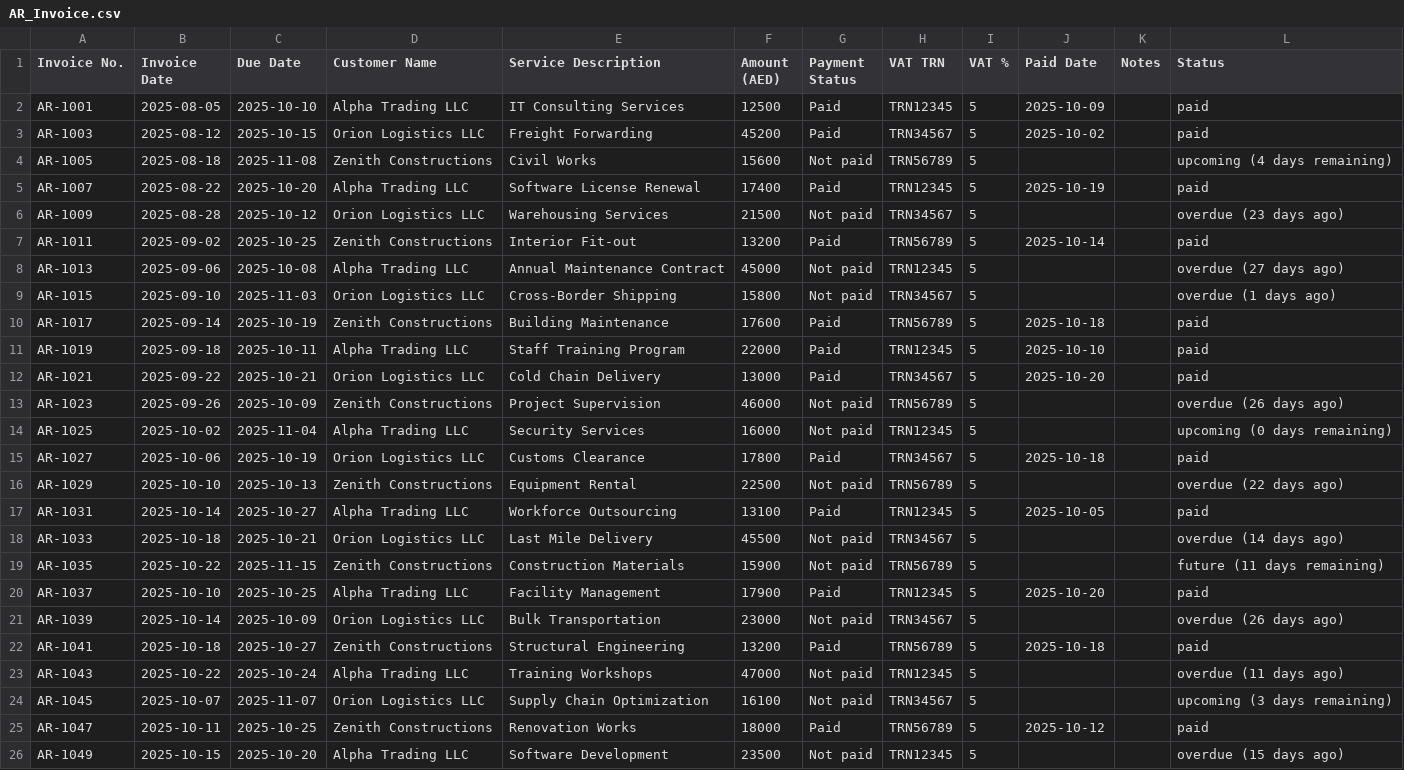
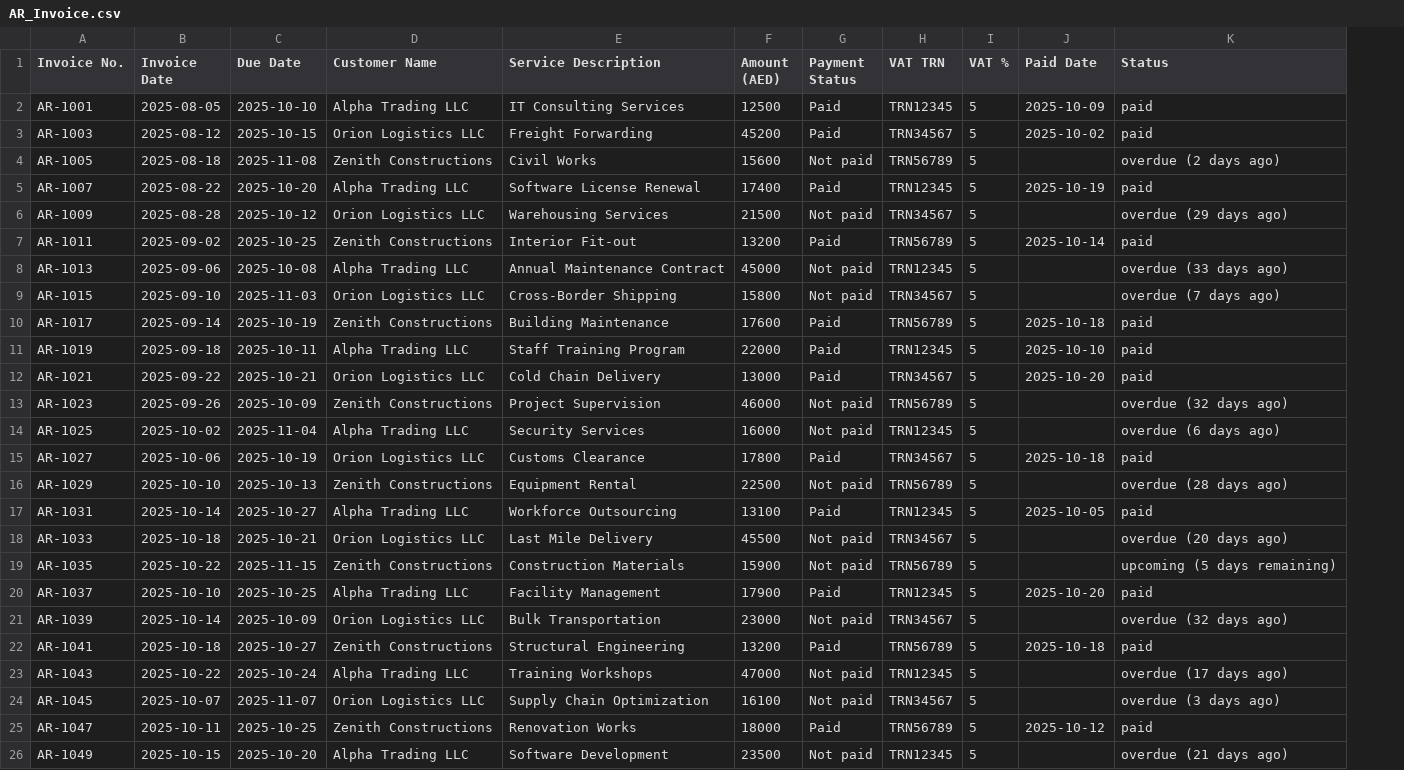
Before and after one commit to Thrivv/cfo_dashboard, a CSV file: data/AR_Invoice.csv, drawn as a sheet; removed rows and columns are numbered as before the commit, all else as after; the diff names each change by its address in the sheet, - before the commit and + after, or states it on an @@ line.

```diff
--- a/data/AR_Invoice.csv
+++ b/data/AR_Invoice.csv
-column K (Notes), empty
-K4 (Status): upcoming (4 days remaining)
+K4 (Status): overdue (2 days ago)
-K6 (Status): overdue (23 days ago)
+K6 (Status): overdue (29 days ago)
-K8 (Status): overdue (27 days ago)
+K8 (Status): overdue (33 days ago)
-K9 (Status): overdue (1 days ago)
+K9 (Status): overdue (7 days ago)
-K13 (Status): overdue (26 days ago)
+K13 (Status): overdue (32 days ago)
-K14 (Status): upcoming (0 days remaining)
+K14 (Status): overdue (6 days ago)
-K16 (Status): overdue (22 days ago)
+K16 (Status): overdue (28 days ago)
-K18 (Status): overdue (14 days ago)
+K18 (Status): overdue (20 days ago)
-K19 (Status): future (11 days remaining)
+K19 (Status): upcoming (5 days remaining)
-K21 (Status): overdue (26 days ago)
+K21 (Status): overdue (32 days ago)
-K23 (Status): overdue (11 days ago)
+K23 (Status): overdue (17 days ago)
-K24 (Status): upcoming (3 days remaining)
+K24 (Status): overdue (3 days ago)
-K26 (Status): overdue (15 days ago)
+K26 (Status): overdue (21 days ago)
```
Also changed, not shown: data/AP_Invoice.csv, 18 other files.
